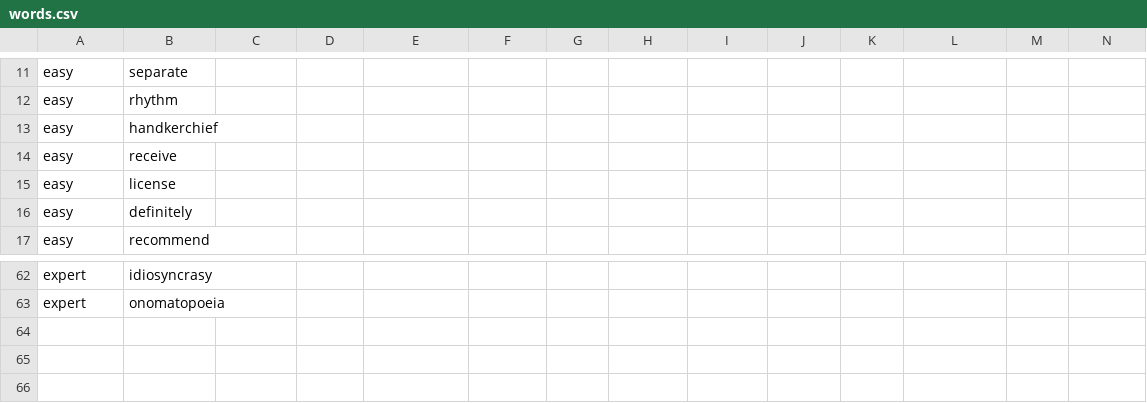
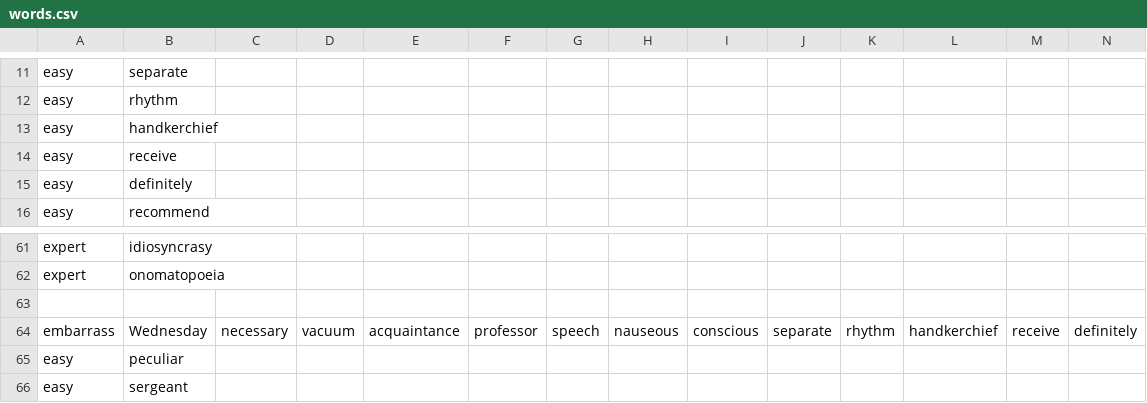
Before and after one commit to UBH-Fall-2024/Spell-in-Wonderland, a CSV file: words.csv, drawn as a sheet; only a part is shown, gaps mark what is left out; removed rows and columns are numbered as before the commit, all else as after; rows hold the shown columns only; the diff names each change by its address in the sheet, - before the commit and + after, or states it on an @@ line.

Commit message:
updated word lists

```diff
--- a/words.csv
+++ b/words.csv
-row 15: easy | license
+row 63: (empty)
+row 64: embarrass | Wednesday | necessary | vacuum | acquaintance | professor | speech | nauseous | conscious | separate | rhythm | handkerchief | receive | definitely
+row 65: easy | peculiar
+row 66: easy | sergeant
```
